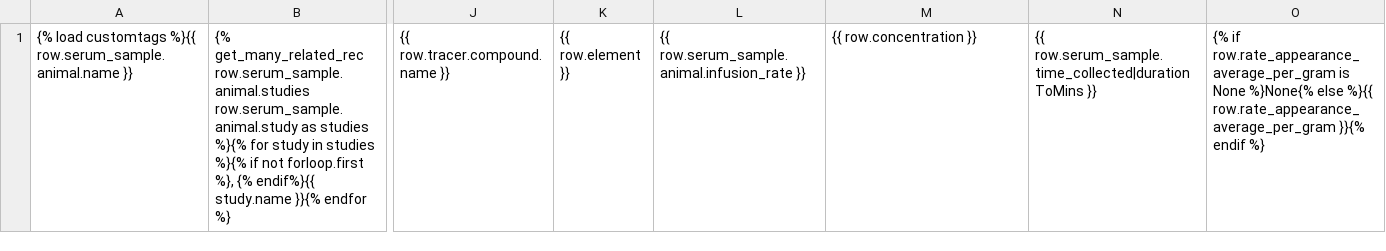
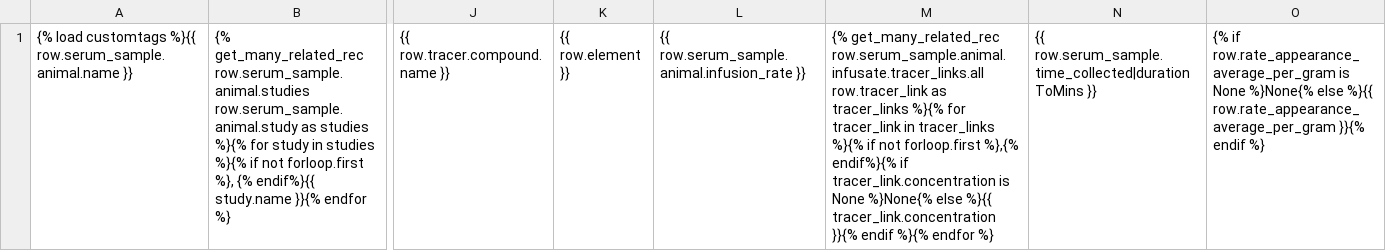
Before and after one commit to Princeton-LSI-ResearchComputing/tracebase, a TSV file: DataRepo/templates/DataRepo/search/downloads/fcirc_row.tsv, drawn as a sheet; only a part is shown, gaps mark what is left out; the diff names each change by its address in the sheet, - before the commit and + after, or states it on an @@ line.

Commit message:
Updated the concentration in the fcirc tsv download template.
Update of that value was previously overlooked.

Files checked in: DataRepo/templates/DataRepo/search/downloads/fcirc_row.tsv

```diff
--- a/DataRepo/templates/DataRepo/search/downloads/fcirc_row.tsv
+++ b/DataRepo/templates/DataRepo/search/downloads/fcirc_row.tsv
-M1: {{ row.concentration }}
+M1: {% get_many_related_rec row.serum_sample.animal.infusate.tracer_links.all row.tracer_link as tracer_links %}{% for tracer_link in tracer_links %}{% if not forloop.first %},{% endif%}{% if tracer_link.concentration is None %}None{% else %}{{ tracer_link.concentration }}{% endif %}{% endfor %}
```
